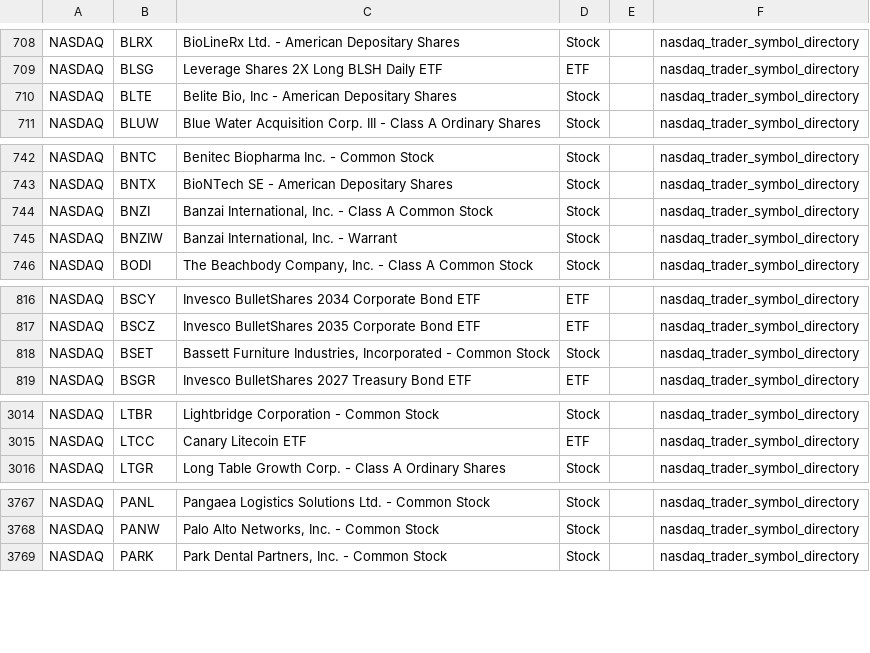
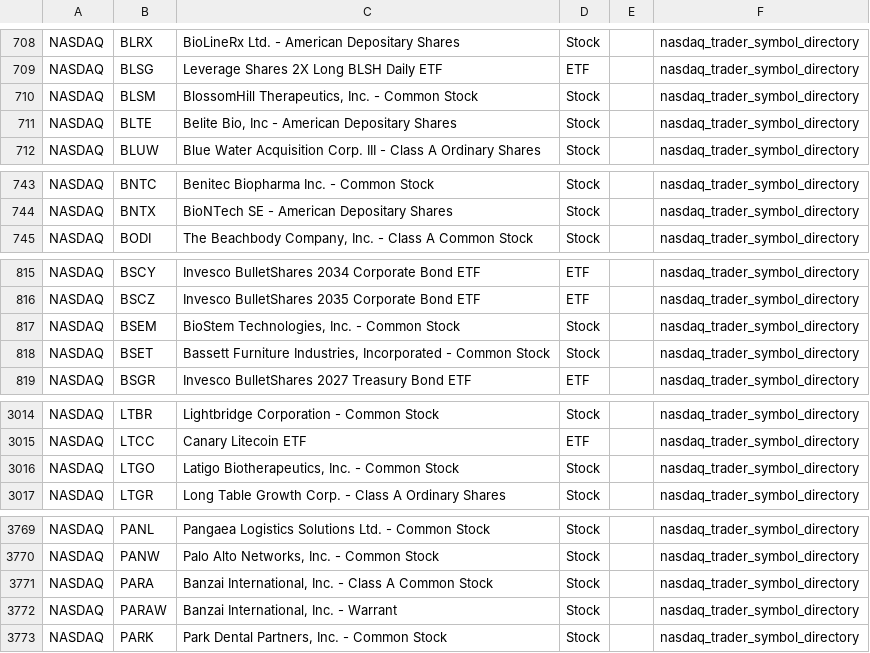
Before and after one commit to mrft/ticker-chronicle, a CSV file: data/raw/nasdaq.csv, drawn as a sheet; only a part is shown, gaps mark what is left out; removed rows and columns are numbered as before the commit, all else as after; the diff covers the shown part only; the diff names each change by its address in the sheet, - before the commit and + after, or states it on an @@ line.

```diff
--- a/data/raw/nasdaq.csv
+++ b/data/raw/nasdaq.csv
+row 710: NASDAQ | BLSM | BlossomHill Therapeutics, Inc. - Common Stock | Stock |  | nasdaq_trader_symbol_directory
-row 744: NASDAQ | BNZI | Banzai International, Inc. - Class A Common Stock | Stock |  | nasdaq_trader_symbol_directory
-row 745: NASDAQ | BNZIW | Banzai International, Inc. - Warrant | Stock |  | nasdaq_trader_symbol_directory
+row 817: NASDAQ | BSEM | BioStem Technologies, Inc. - Common Stock | Stock |  | nasdaq_trader_symbol_directory
+row 3016: NASDAQ | LTGO | Latigo Biotherapeutics, Inc. - Common Stock | Stock |  | nasdaq_trader_symbol_directory
+row 3771: NASDAQ | PARA | Banzai International, Inc. - Class A Common Stock | Stock |  | nasdaq_trader_symbol_directory
+row 3772: NASDAQ | PARAW | Banzai International, Inc. - Warrant | Stock |  | nasdaq_trader_symbol_directory
```
Also changed, not shown: 2 added rows elsewhere in this file, data/master_database.csv, data/raw/amex.csv, 2 other files.
